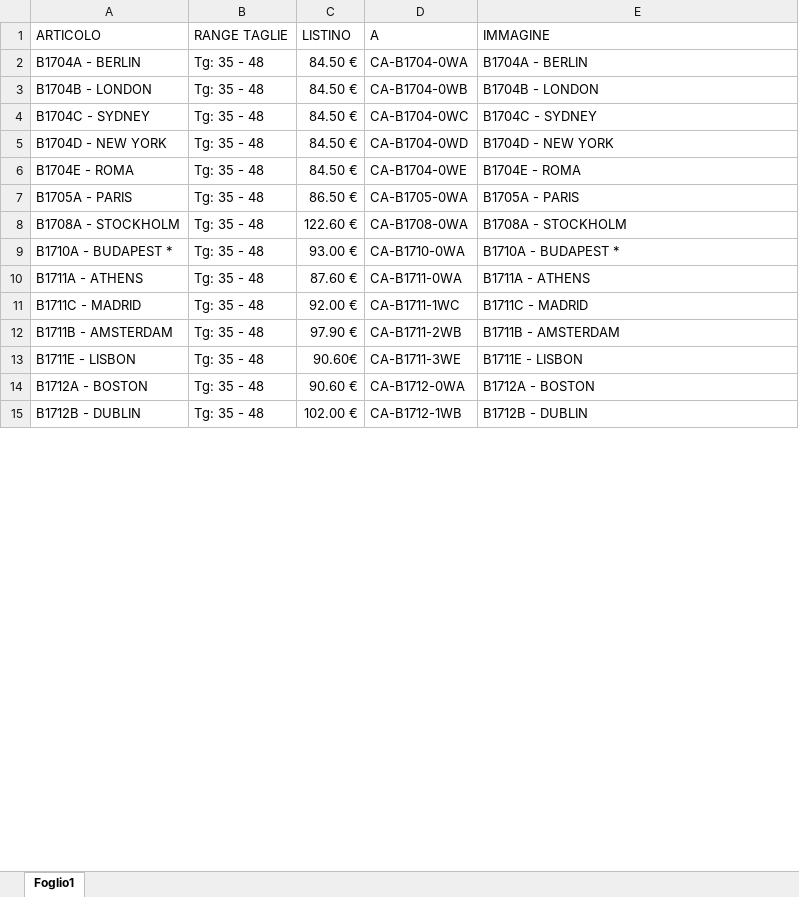
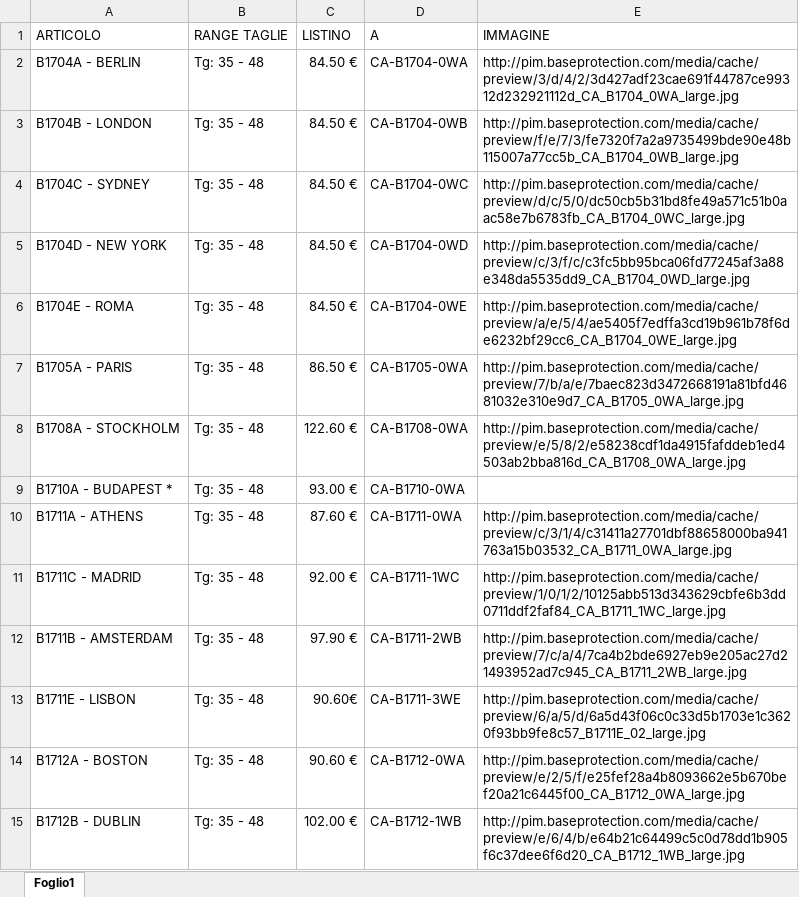
Before and after one commit to agentecavallo/PREVENTIVI-, an Excel workbook: Listino_agente.xlsx, sheet Foglio1, drawn as a sheet; only a part is shown; values as stored, in another font and other column widths than the file's, no cell formats; the diff covers the shown part only; the diff names each change by its address in the sheet, - before the commit and + after, or states it on an @@ line.

Commit message:
Add files via upload

```diff
--- a/Listino_agente.xlsx (sheet Foglio1)
+++ b/Listino_agente.xlsx (sheet Foglio1)
-E2 (IMMAGINE): B1704A - BERLIN
+E2 (IMMAGINE): http://pim.baseprotection.com/media/cache/preview/3/d/4/2/3d427adf23cae691f44787ce99312d232921112d_CA_B1704_0WA_large.jpg
-E3 (IMMAGINE): B1704B - LONDON
+E3 (IMMAGINE): http://pim.baseprotection.com/media/cache/preview/f/e/7/3/fe7320f7a2a9735499bde90e48b115007a77cc5b_CA_B1704_0WB_large.jpg
-E4 (IMMAGINE): B1704C - SYDNEY
+E4 (IMMAGINE): http://pim.baseprotection.com/media/cache/preview/d/c/5/0/dc50cb5b31bd8fe49a571c51b0aac58e7b6783fb_CA_B1704_0WC_large.jpg
-E5 (IMMAGINE): B1704D - NEW YORK
+E5 (IMMAGINE): http://pim.baseprotection.com/media/cache/preview/c/3/f/c/c3fc5bb95bca06fd77245af3a88e348da5535dd9_CA_B1704_0WD_large.jpg
-E6 (IMMAGINE): B1704E - ROMA
+E6 (IMMAGINE): http://pim.baseprotection.com/media/cache/preview/a/e/5/4/ae5405f7edffa3cd19b961b78f6de6232bf29cc6_CA_B1704_0WE_large.jpg
-E7 (IMMAGINE): B1705A - PARIS
+E7 (IMMAGINE): http://pim.baseprotection.com/media/cache/preview/7/b/a/e/7baec823d3472668191a81bfd4681032e310e9d7_CA_B1705_0WA_large.jpg
-E8 (IMMAGINE): B1708A - STOCKHOLM
+E8 (IMMAGINE): http://pim.baseprotection.com/media/cache/preview/e/5/8/2/e58238cdf1da4915fafddeb1ed4503ab2bba816d_CA_B1708_0WA_large.jpg
-E9 (IMMAGINE): B1710A - BUDAPEST *
+E9 (IMMAGINE): (empty)
-E10 (IMMAGINE): B1711A - ATHENS
+E10 (IMMAGINE): http://pim.baseprotection.com/media/cache/preview/c/3/1/4/c31411a27701dbf88658000ba941763a15b03532_CA_B1711_0WA_large.jpg
-E11 (IMMAGINE): B1711C - MADRID
+E11 (IMMAGINE): http://pim.baseprotection.com/media/cache/preview/1/0/1/2/10125abb513d343629cbfe6b3dd0711ddf2faf84_CA_B1711_1WC_large.jpg
-E12 (IMMAGINE): B1711B - AMSTERDAM
+E12 (IMMAGINE): http://pim.baseprotection.com/media/cache/preview/7/c/a/4/7ca4b2bde6927eb9e205ac27d21493952ad7c945_CA_B1711_2WB_large.jpg
-E13 (IMMAGINE): B1711E - LISBON
+E13 (IMMAGINE): http://pim.baseprotection.com/media/cache/preview/6/a/5/d/6a5d43f06c0c33d5b1703e1c3620f93bb9fe8c57_B1711E_02_large.jpg
-E14 (IMMAGINE): B1712A - BOSTON
+E14 (IMMAGINE): http://pim.baseprotection.com/media/cache/preview/e/2/5/f/e25fef28a4b8093662e5b670bef20a21c6445f00_CA_B1712_0WA_large.jpg
-E15 (IMMAGINE): B1712B - DUBLIN
+E15 (IMMAGINE): http://pim.baseprotection.com/media/cache/preview/e/6/4/b/e64b21c64499c5c0d78dd1b905f6c37dee6f6d20_CA_B1712_1WB_large.jpg
```
Also changed, not shown: 195 edited cells elsewhere in this sheet, cell formats.
